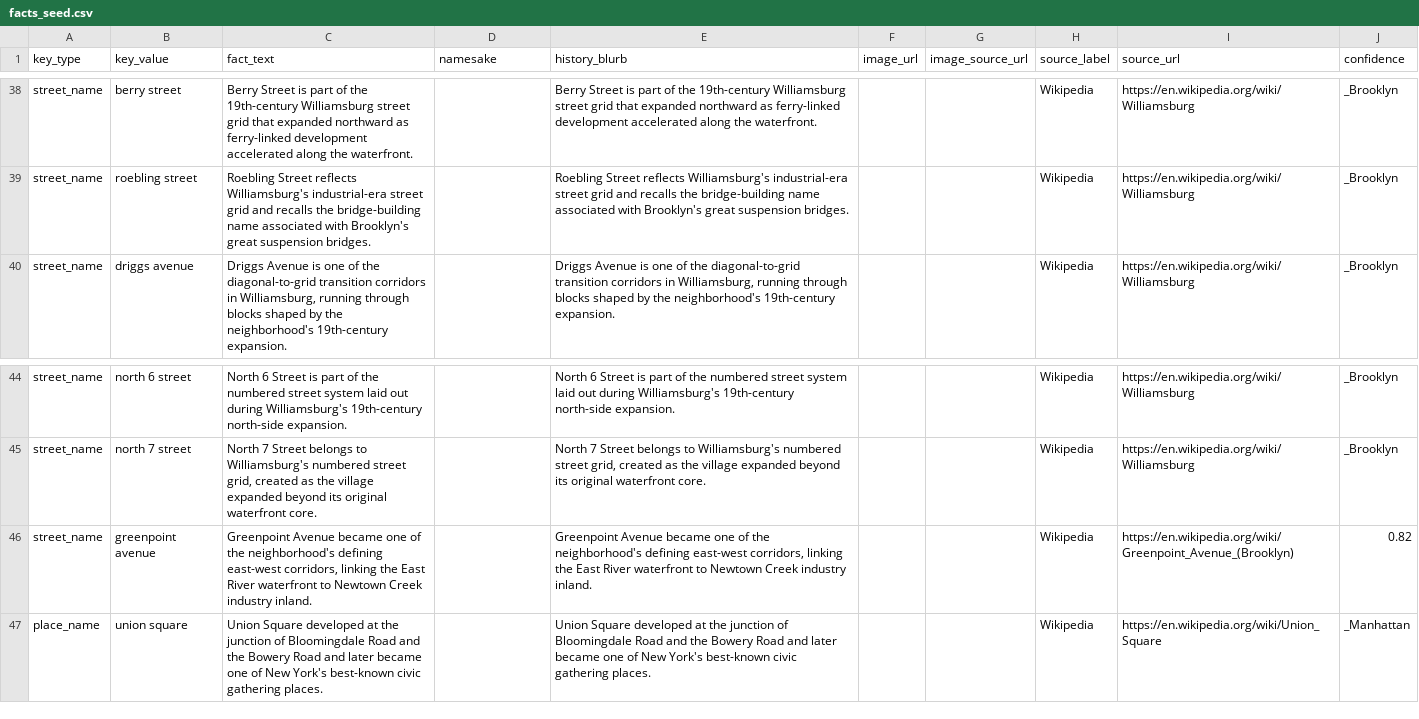
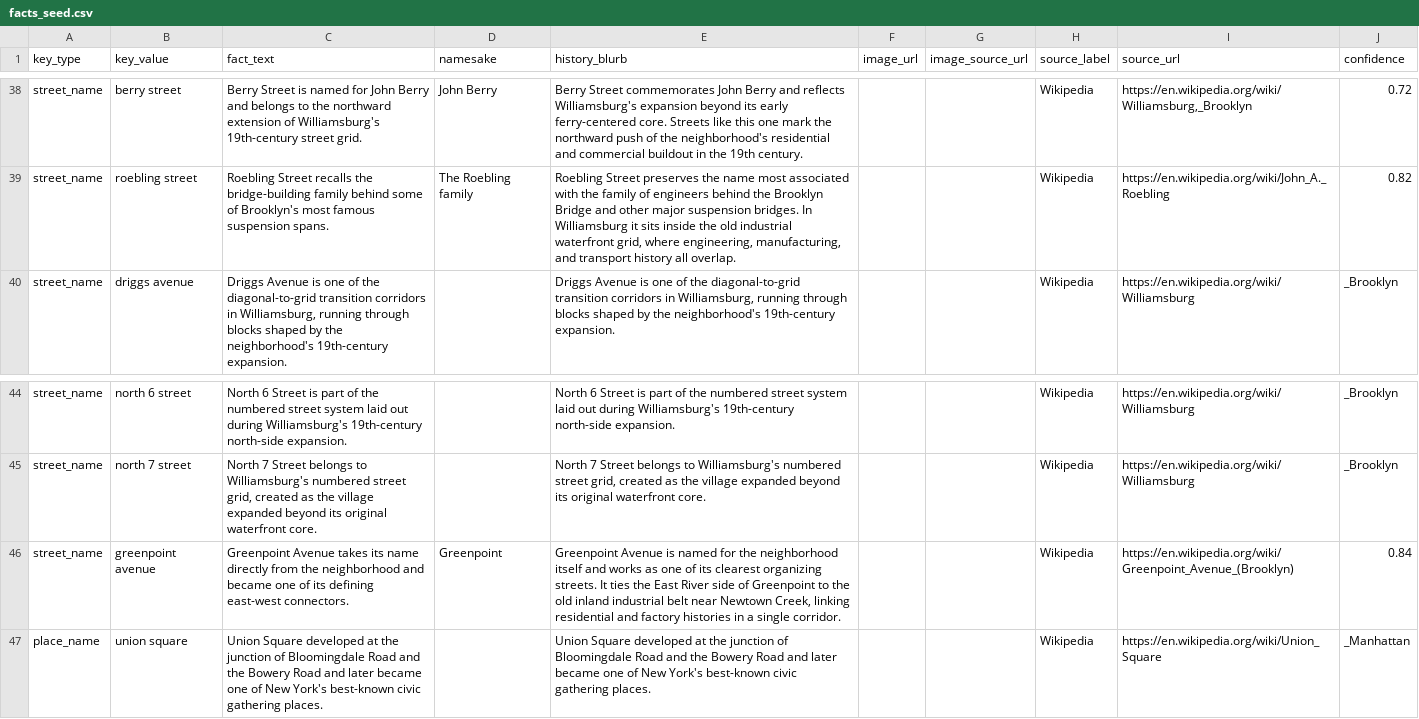
Before and after one commit to josephruocco/nyc-street-history, a CSV file: backend/data/facts_seed.csv, drawn as a sheet; only a part is shown, gaps mark what is left out; the diff covers the shown part only; the diff names each change by its address in the sheet, - before the commit and + after, or states it on an @@ line.

Commit message:
data: deepen Williamsburg and Greenpoint street histories

```diff
--- a/backend/data/facts_seed.csv
+++ b/backend/data/facts_seed.csv
-C38 (fact_text): …Street is part of the 19th-century Williamsburg street grid that expanded northward as ferry-linked development accelerated along the waterfront.
+C38 (fact_text): …Street is named for John Berry and belongs to the northward extension of Williamsburg's 19th-century street grid.
-D38 (namesake): (empty)
+D38 (namesake): John Berry
-E38 (history_blurb): Berry Street is part of the 19th-century Williamsburg street grid that expanded northward as ferry-linked development accelerated along the waterfront.
+E38 (history_blurb): Berry Street commemorates John Berry and reflects Williamsburg's expansion beyond its early ferry-centered core. Streets like this one mark the northward push of the neighborhood's residential and commercial buildout in the 19th century.
-I38 (source_url): https://en.wikipedia.org/wiki/Williamsburg
+I38 (source_url): https://en.wikipedia.org/wiki/Williamsburg,_Brooklyn
-J38 (confidence): _Brooklyn
+J38 (confidence): 0.72
-C39 (fact_text): Roebling Street reflects Williamsburg's industrial-era street grid and recalls the bridge-building name associated with Brooklyn's great suspension bridges.
+C39 (fact_text): Roebling Street recalls the bridge-building family behind some of Brooklyn's most famous suspension spans.
-D39 (namesake): (empty)
+D39 (namesake): The Roebling family
-E39 (history_blurb): Roebling Street reflects Williamsburg's industrial-era street grid and recalls the bridge-building name associated with Brooklyn's great suspension bridges.
+E39 (history_blurb): Roebling Street preserves the name most associated with the family of engineers behind the Brooklyn Bridge and other major suspension bridges. In Williamsburg it sits inside the old industrial waterfront grid, where engineering, manufacturing, and transport history all overlap.
-I39 (source_url): https://en.wikipedia.org/wiki/Williamsburg
+I39 (source_url): https://en.wikipedia.org/wiki/John_A._Roebling
-J39 (confidence): _Brooklyn
+J39 (confidence): 0.82
-C46 (fact_text): Greenpoint Avenue became one of the neighborhood's defining east-west corridors, linking the East River waterfront to Newtown Creek industry inland.
+C46 (fact_text): Greenpoint Avenue takes its name directly from the neighborhood and became one of its defining east-west connectors.
-D46 (namesake): (empty)
+D46 (namesake): Greenpoint
-E46 (history_blurb): Greenpoint Avenue became one of the neighborhood's defining east-west corridors, linking the East River waterfront to Newtown Creek industry inland.
+E46 (history_blurb): Greenpoint Avenue is named for the neighborhood itself and works as one of its clearest organizing streets. It ties the East River side of Greenpoint to the old inland industrial belt near Newtown Creek, linking residential and factory histories in a single corridor.
-J46 (confidence): 0.82
+J46 (confidence): 0.84
```
Also changed, not shown: 33 edited cells elsewhere in this file.
